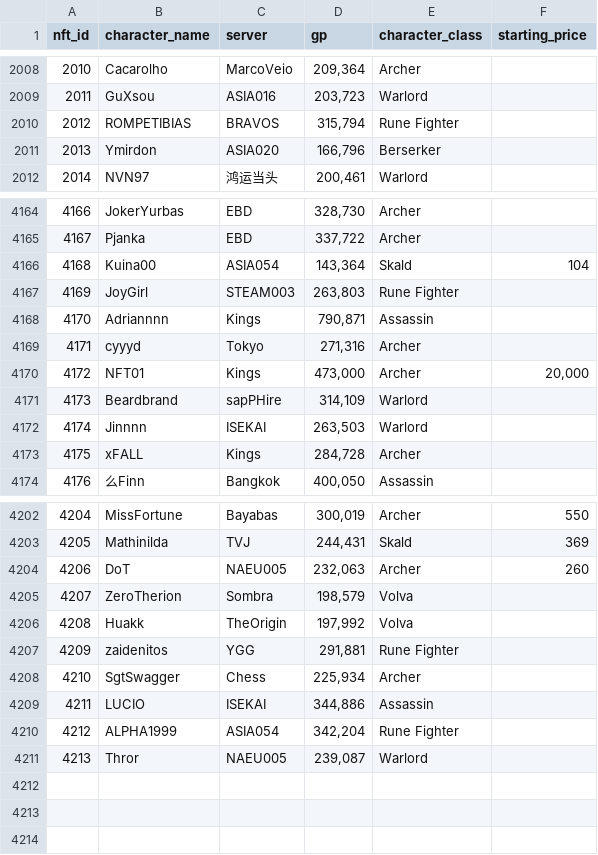
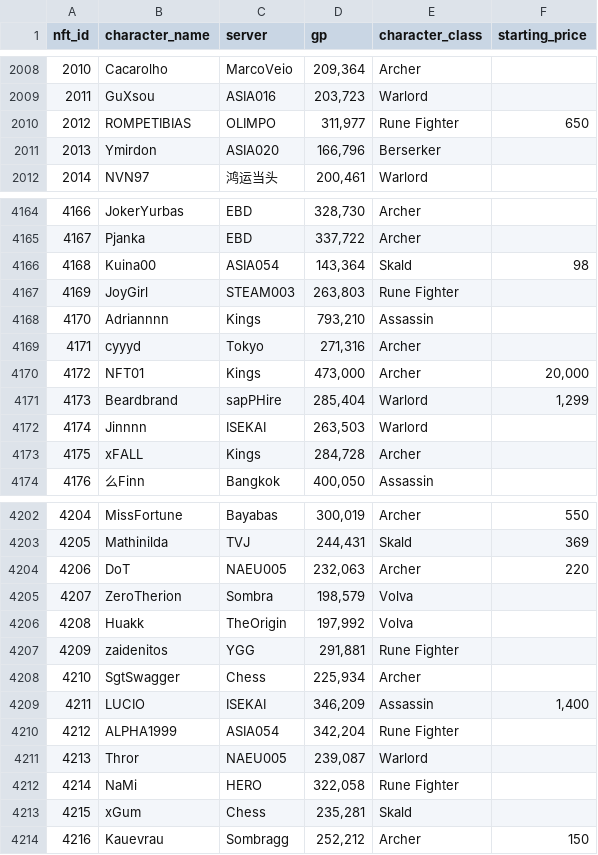
Before and after one commit to lyurgg/ymir-nft-character-search, a CSV file: characters.csv, drawn as a sheet; only a part is shown, gaps mark what is left out; the diff covers the shown part only.

```diff
--- a/characters.csv
+++ b/characters.csv
@@ -2009,3 +2009,3 @@ nft_id,character_name,server,gp,character_class,starting_price
 2011,GuXsou,ASIA016,"203,723",Warlord,
-2012,ROMPETIBIAS,BRAVOS,"315,794",Rune Fighter,
+2012,ROMPETIBIAS,OLIMPO,"311,977",Rune Fighter,650
 2013,Ymirdon,ASIA020,"166,796",Berserker,
@@ -4165,8 +4165,8 @@ nft_id,character_name,server,gp,character_class,starting_price
 4167,Pjanka,EBD,"337,722",Archer,
-4168,Kuina00,ASIA054,"143,364",Skald,104
+4168,Kuina00,ASIA054,"143,364",Skald,98
 4169,JoyGirl,STEAM003,"263,803",Rune Fighter,
-4170,Adriannnn,Kings,"790,871",Assassin,
+4170,Adriannnn,Kings,"793,210",Assassin,
 4171,cyyyd,Tokyo,"271,316",Archer,
 4172,NFT01,Kings,"473,000",Archer,"20,000"
-4173,Beardbrand,sapPHire,"314,109",Warlord,
+4173,Beardbrand,sapPHire,"285,404",Warlord,"1,299"
 4174,Jinnnn,ISEKAI,"263,503",Warlord,
@@ -4203,3 +4203,3 @@ nft_id,character_name,server,gp,character_class,starting_price
 4205,Mathinilda,TVJ,"244,431",Skald,369
-4206,DoT,NAEU005,"232,063",Archer,260
+4206,DoT,NAEU005,"232,063",Archer,220
 4207,ZeroTherion,Sombra,"198,579",Volva,
@@ -4208,4 +4208,7 @@ nft_id,character_name,server,gp,character_class,starting_price
 4210,SgtSwagger,Chess,"225,934",Archer,
-4211,LUCIO,ISEKAI,"344,886",Assassin,
+4211,LUCIO,ISEKAI,"346,209",Assassin,"1,400"
 4212,ALPHA1999,ASIA054,"342,204",Rune Fighter,
 4213,Thror,NAEU005,"239,087",Warlord,
+4214,NaMi,HERO,"322,058",Rune Fighter,
+4215,xGum,Chess,"235,281",Skald,
+4216,Kauevrau,Sombragg,"252,212",Archer,150
```
Also changed, not shown: 60 edited cells elsewhere in this file, 25 other files.
